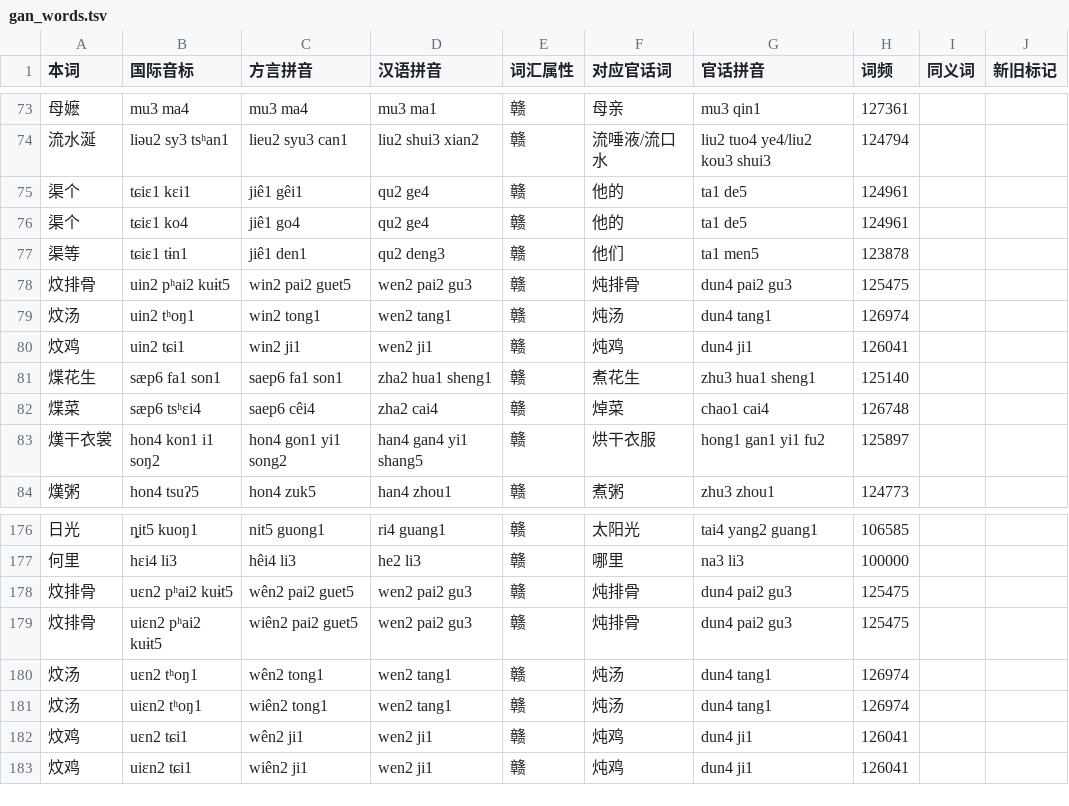
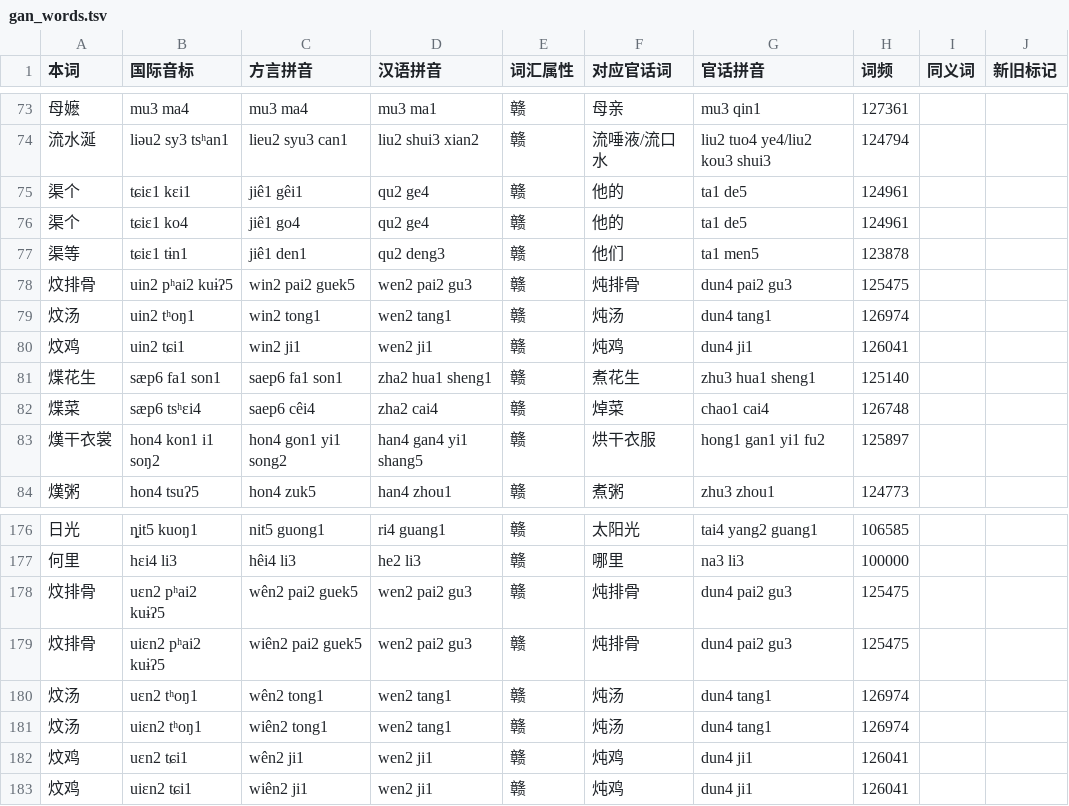
Before and after one commit to Doohaey/GonnyuGeneralIME, a TSV file: resources/regions/fungcen/dictionaries/gan_words.tsv, drawn as a sheet; only a part is shown, gaps mark what is left out.

Commit message:
feat(transcription): add IPA scheme config and align Fungcen readings

```diff
--- a/resources/regions/fungcen/dictionaries/gan_words.tsv
+++ b/resources/regions/fungcen/dictionaries/gan_words.tsv
@@ -77,3 +77,3 @@
 渠等	tɕiɛ1 tɨn1	jiê1 den1	qu2 deng3	赣	他们	ta1 men5	123878		
-炆排骨	uin2 pʰai2 kuɨt5	win2 pai2 guet5	wen2 pai2 gu3	赣	炖排骨	dun4 pai2 gu3	125475		
+炆排骨	uin2 pʰai2 kuɨʔ5	win2 pai2 guek5	wen2 pai2 gu3	赣	炖排骨	dun4 pai2 gu3	125475		
 炆汤	uin2 tʰoŋ1	win2 tong1	wen2 tang1	赣	炖汤	dun4 tang1	126974		
@@ -177,4 +177,4 @@
 何里	hɛi4 li3	hêi4 li3	he2 li3	赣	哪里	na3 li3	100000		
-炆排骨	uɛn2 pʰai2 kuɨt5	wên2 pai2 guet5	wen2 pai2 gu3	赣	炖排骨	dun4 pai2 gu3	125475		
-炆排骨	uiɛn2 pʰai2 kuɨt5	wiên2 pai2 guet5	wen2 pai2 gu3	赣	炖排骨	dun4 pai2 gu3	125475		
+炆排骨	uɛn2 pʰai2 kuɨʔ5	wên2 pai2 guek5	wen2 pai2 gu3	赣	炖排骨	dun4 pai2 gu3	125475		
+炆排骨	uiɛn2 pʰai2 kuɨʔ5	wiên2 pai2 guek5	wen2 pai2 gu3	赣	炖排骨	dun4 pai2 gu3	125475		
 炆汤	uɛn2 tʰoŋ1	wên2 tong1	wen2 tang1	赣	炖汤	dun4 tang1	126974		
```
Also changed, not shown: resources/regions/fungcen/dictionaries/gan_chars.tsv, 16 other files.
